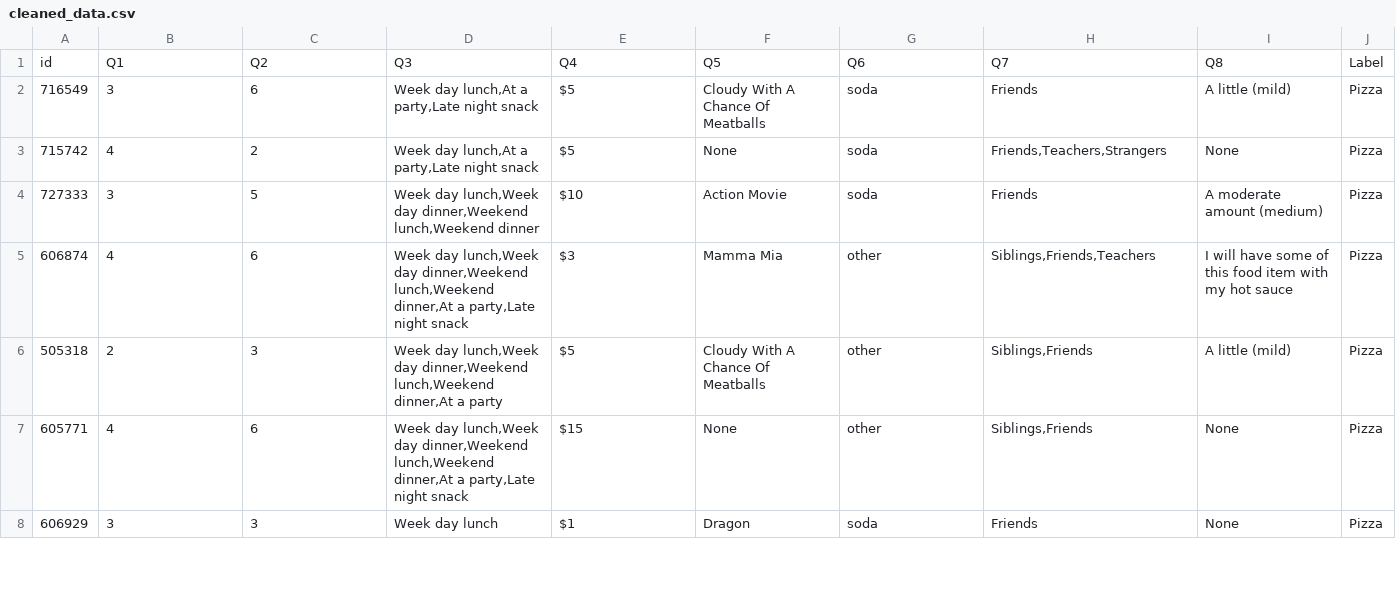
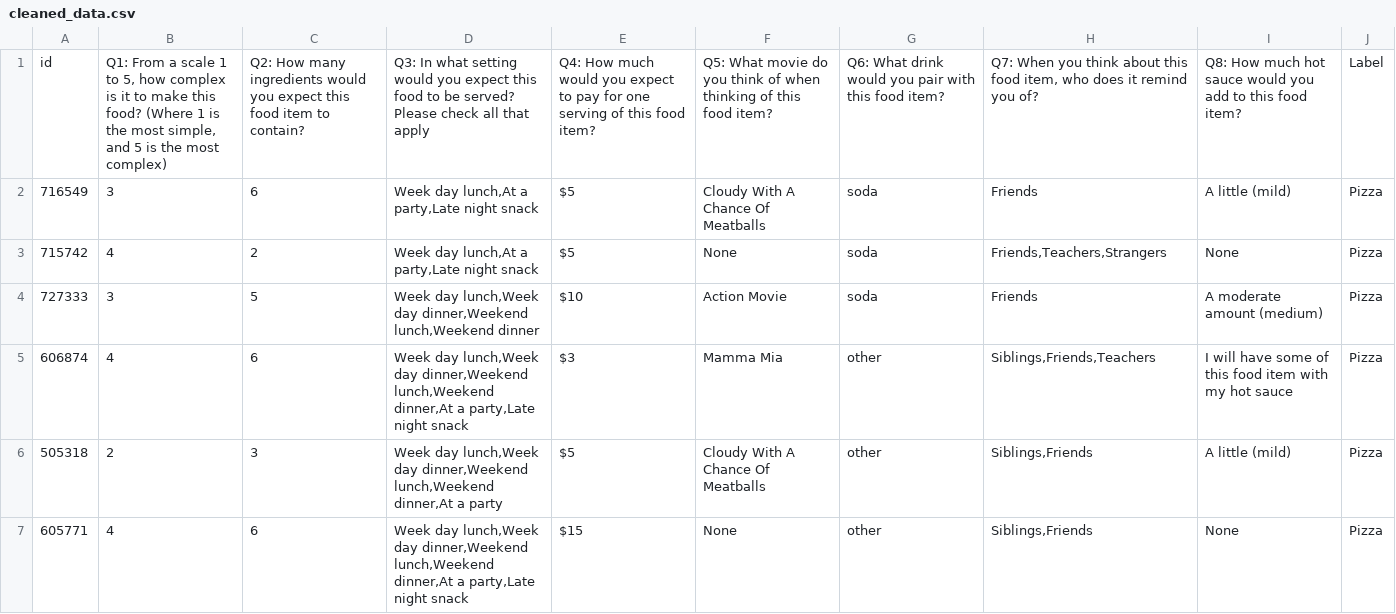
Before and after one commit to linajin03/csc311-food-pediction, a CSV file: data/cleaned_data.csv, drawn as a sheet; only a part is shown; the shorter side is filled out with more unchanged rows.

```diff
--- a/data/cleaned_data.csv
+++ b/data/cleaned_data.csv
@@ -1,2 +1,2 @@
-id,Q1,Q2,Q3,Q4,Q5,Q6,Q7,Q8,Label
+id,"Q1: From a scale 1 to 5, how complex is it to make this food? (Where 1 is the most simple, and 5 is the most complex)",Q2: How many ingredients would you expect this food item to contain?,Q3: In what setting would you expect this food to be served? Please check all that apply,Q4: How much would you expect to pay for one serving of this food item?,Q5: What movie do you think of when thinking of this food item?,Q6: What drink would you pair with this food item?,"Q7: When you think about this food item, who does it remind you of?",Q8: How much hot sauce would you add to this food item?,Label
 716549,3,6,"Week day lunch,At a party,Late night snack",$5,Cloudy With A Chance Of Meatballs,soda,Friends,A little (mild),Pizza
```
Also changed, not shown: 7 other files.
